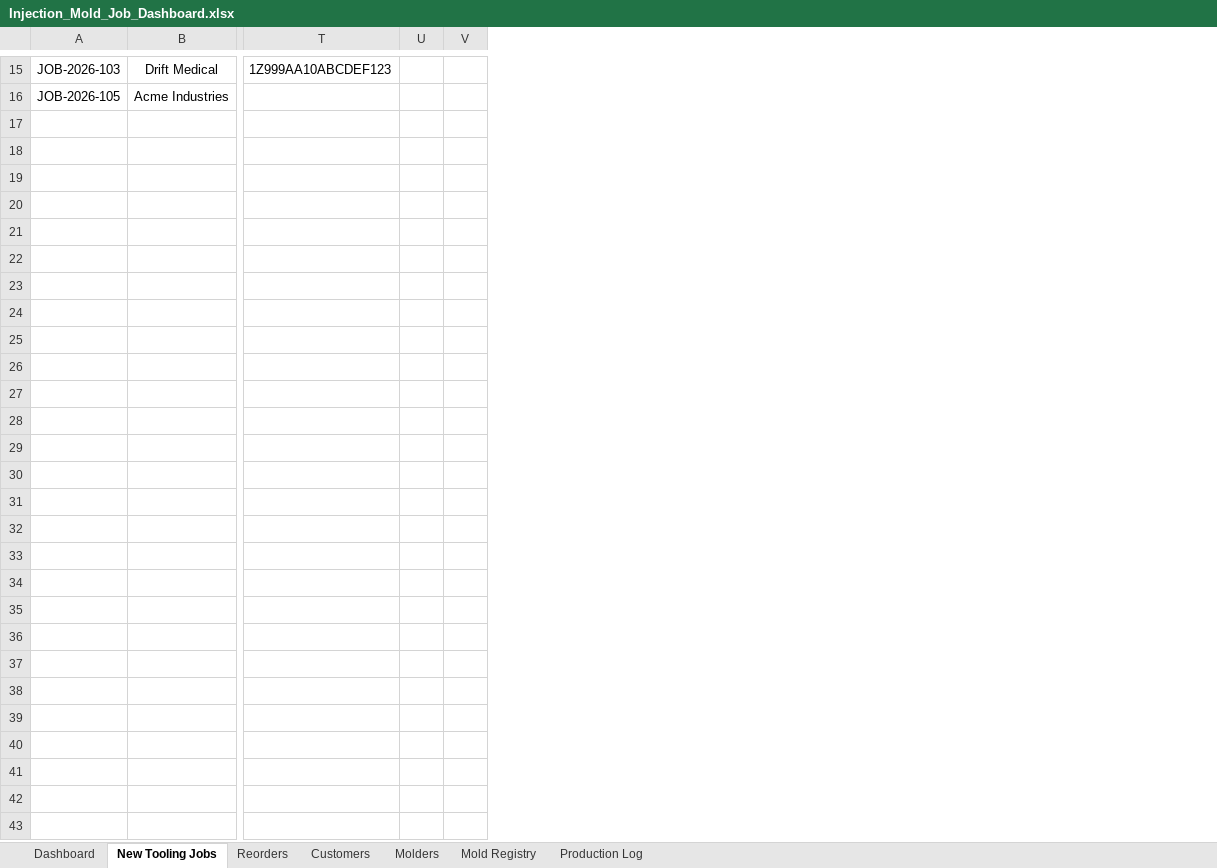
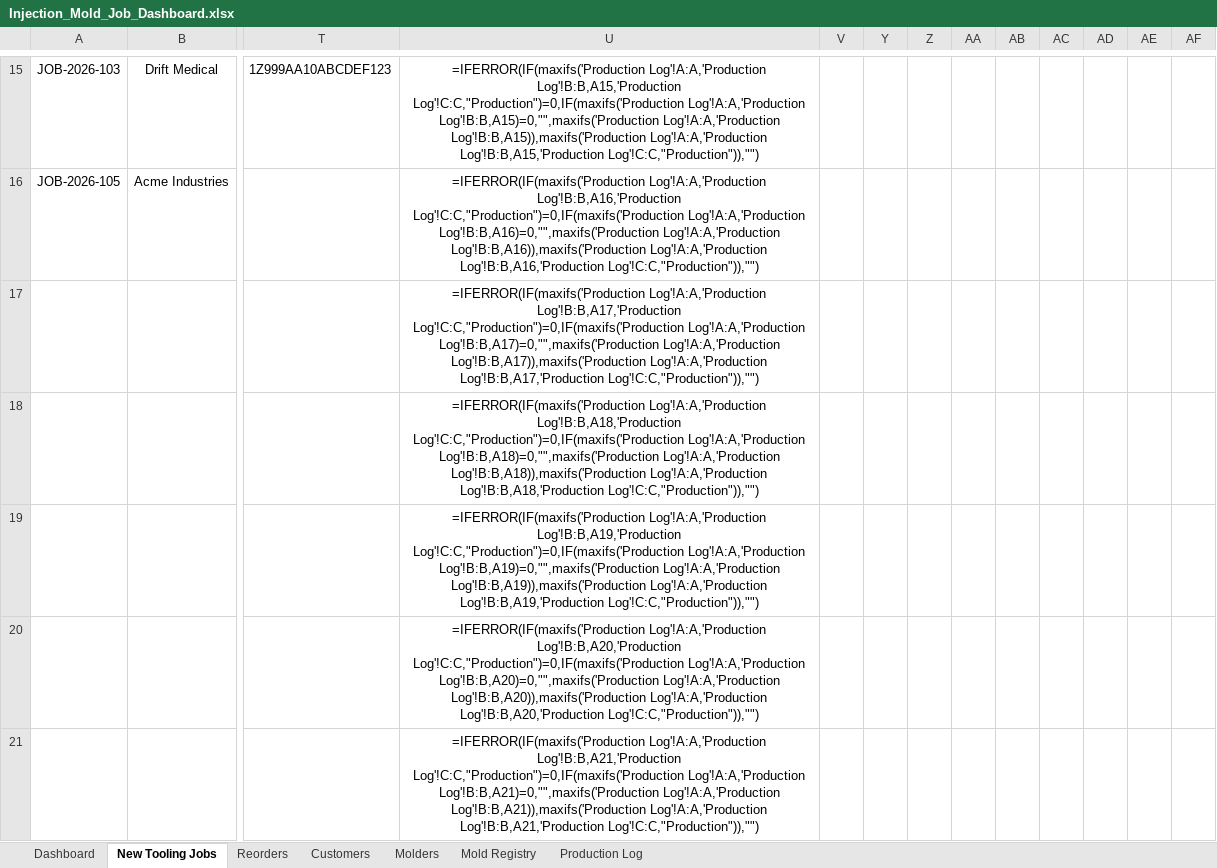
Before and after one commit to Brudius/Exceldoctemplates, an Excel workbook: Injection_Mold_Job_Dashboard.xlsx, sheet New Tooling Jobs, drawn as a sheet; only a part is shown, gaps mark what is left out; values as stored, in another font and other column widths than the file's, no borders; formulas without a stored value are shown as written; charts and pictures and conditional formats not drawn; removed rows and columns are numbered as before the commit, all else as after; rows hold the shown columns only; the diff covers the shown part only; the diff names each change by its address in the sheet, - before the commit and + after, or states it on an @@ line.

```diff
--- a/Injection_Mold_Job_Dashboard.xlsx (sheet New Tooling Jobs)
+++ b/Injection_Mold_Job_Dashboard.xlsx (sheet New Tooling Jobs)
-column U, empty
+column U, rows 15-16: =IFERROR(IF(maxifs('Production Log'!A:A,'Production Log'!B:B,A15,'Production Log'!C:C,"Production")=0,IF(maxifs('Production Log'!A:A,'Production Log'!B:B,A15)=0,"",maxifs('Production Log'!A:A,'Production Log'!B:B,A15)),maxifs('Production Log'!A:A,'Production Log'!B:B,A15,'Production Log'!C:C,"Production")),"") | =IFERROR(IF(maxifs('Production Log'!A:A,'Production Log'!B:B,A16,'Production Log'!C:C,"Production")=0,IF(maxifs('Production Log'!A:A,'Production Log'!B:B,A16)=0,"",maxifs('Production Log'!A:A,'Production Log'!B:B,A16)),maxifs('Production Log'!A:A,'Production Log'!B:B,A16,'Production Log'!C:C,"Production")),"")
+column Y, empty
+column Z, empty
+column AA, empty
+column AB, empty
+column AC, empty
+column AD, empty
+column AE, empty
+column AF, empty
+row 17:  |  |  | =IFERROR(IF(maxifs('Production Log'!A:A,'Production Log'!B:B,A17,'Production Log'!C:C,"Production")=0,IF(maxifs('Production Log'!A:A,'Production Log'!B:B,A17)=0,"",maxifs('Production Log'!A:A,'Production Log'!B:B,A17)),maxifs('Production Log'!A:A,'Production Log'!B:B,A17,'Production Log'!C:C,"Production")),"")
+row 18:  |  |  | =IFERROR(IF(maxifs('Production Log'!A:A,'Production Log'!B:B,A18,'Production Log'!C:C,"Production")=0,IF(maxifs('Production Log'!A:A,'Production Log'!B:B,A18)=0,"",maxifs('Production Log'!A:A,'Production Log'!B:B,A18)),maxifs('Production Log'!A:A,'Production Log'!B:B,A18,'Production Log'!C:C,"Production")),"")
+row 19:  |  |  | =IFERROR(IF(maxifs('Production Log'!A:A,'Production Log'!B:B,A19,'Production Log'!C:C,"Production")=0,IF(maxifs('Production Log'!A:A,'Production Log'!B:B,A19)=0,"",maxifs('Production Log'!A:A,'Production Log'!B:B,A19)),maxifs('Production Log'!A:A,'Production Log'!B:B,A19,'Production Log'!C:C,"Production")),"")
+row 20:  |  |  | =IFERROR(IF(maxifs('Production Log'!A:A,'Production Log'!B:B,A20,'Production Log'!C:C,"Production")=0,IF(maxifs('Production Log'!A:A,'Production Log'!B:B,A20)=0,"",maxifs('Production Log'!A:A,'Production Log'!B:B,A20)),maxifs('Production Log'!A:A,'Production Log'!B:B,A20,'Production Log'!C:C,"Production")),"")
+row 21:  |  |  | =IFERROR(IF(maxifs('Production Log'!A:A,'Production Log'!B:B,A21,'Production Log'!C:C,"Production")=0,IF(maxifs('Production Log'!A:A,'Production Log'!B:B,A21)=0,"",maxifs('Production Log'!A:A,'Production Log'!B:B,A21)),maxifs('Production Log'!A:A,'Production Log'!B:B,A21,'Production Log'!C:C,"Production")),"")
```
Also changed, not shown: 41 added rows elsewhere in this sheet, sheet Reorders, sheet Dashboard, sheet Production Log, hidden cells, charts or pictures.
